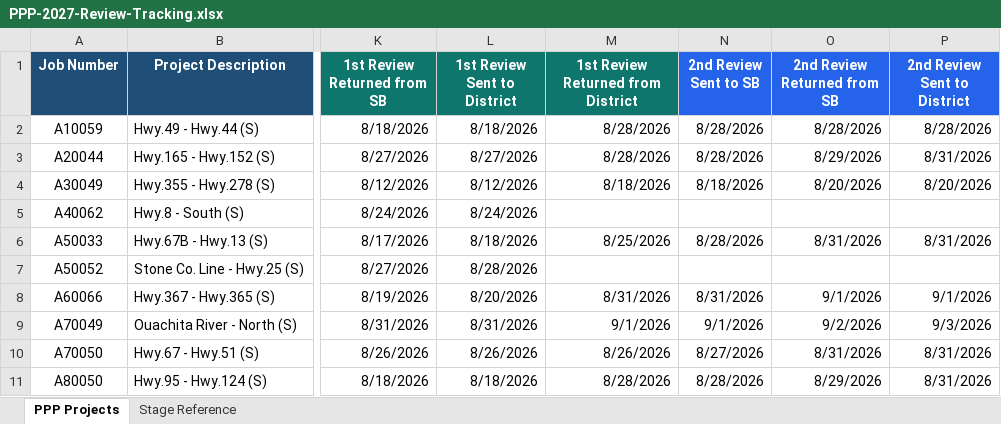
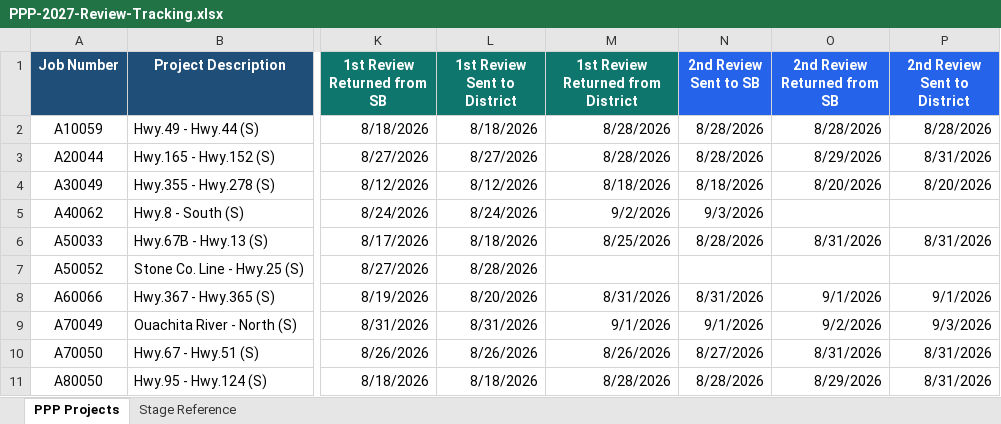
Before and after one commit to niwesh-ardot/2027-PPP-Review-Control-Center, an Excel workbook: data/PPP-2027-Review-Tracking.xlsx, sheet PPP Projects, drawn as a sheet; only a part is shown, gaps mark what is left out; values as stored, in another font and other column widths than the file's, no borders; table styles not drawn; the diff names each change by its address in the sheet, - before the commit and + after, or states it on an @@ line.

Commit message:
Spreadsheet updates-A40062

```diff
--- a/data/PPP-2027-Review-Tracking.xlsx (sheet PPP Projects)
+++ b/data/PPP-2027-Review-Tracking.xlsx (sheet PPP Projects)
-M5: (empty)
+M5: 9/2/2026
-N5 (2nd Review Sent to SB): (empty)
+N5 (2nd Review Sent to SB): 9/3/2026
```
